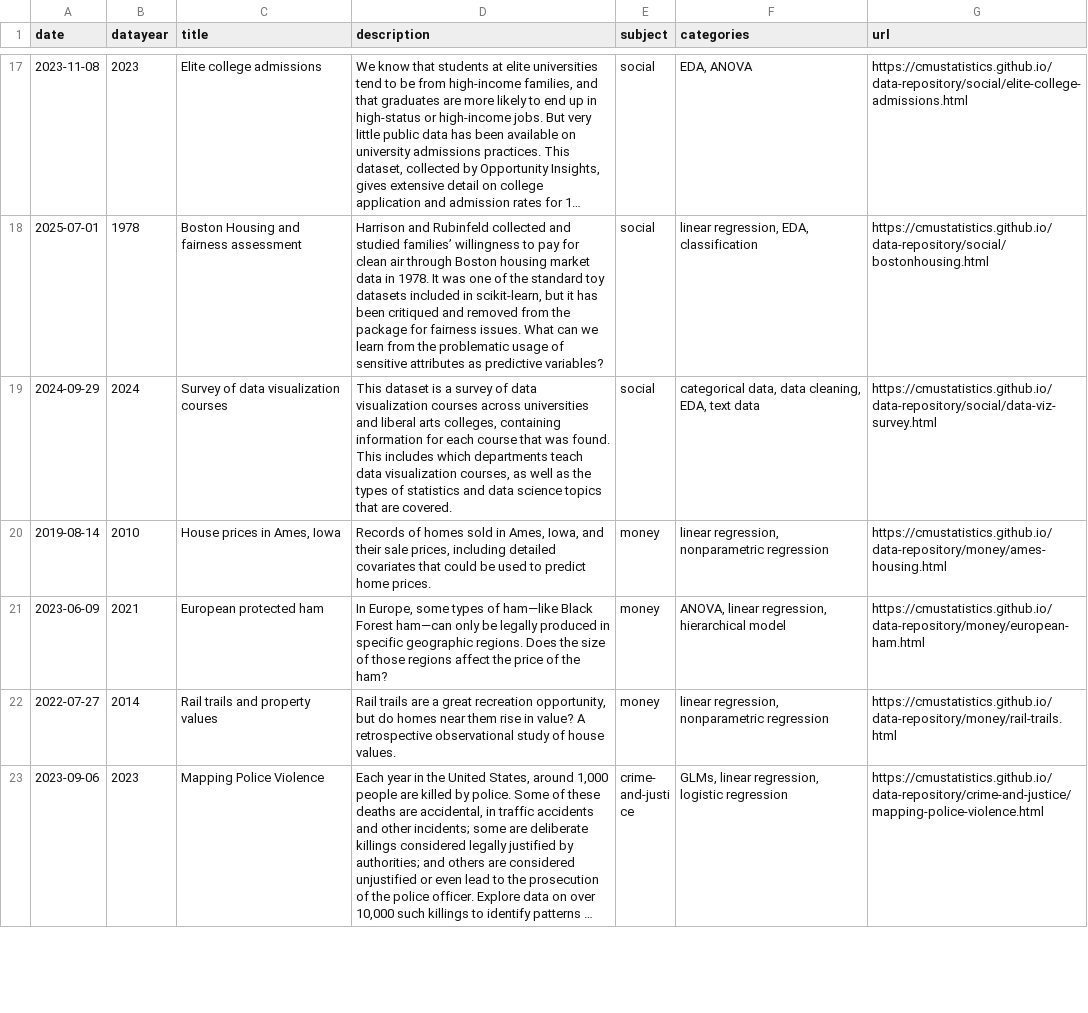
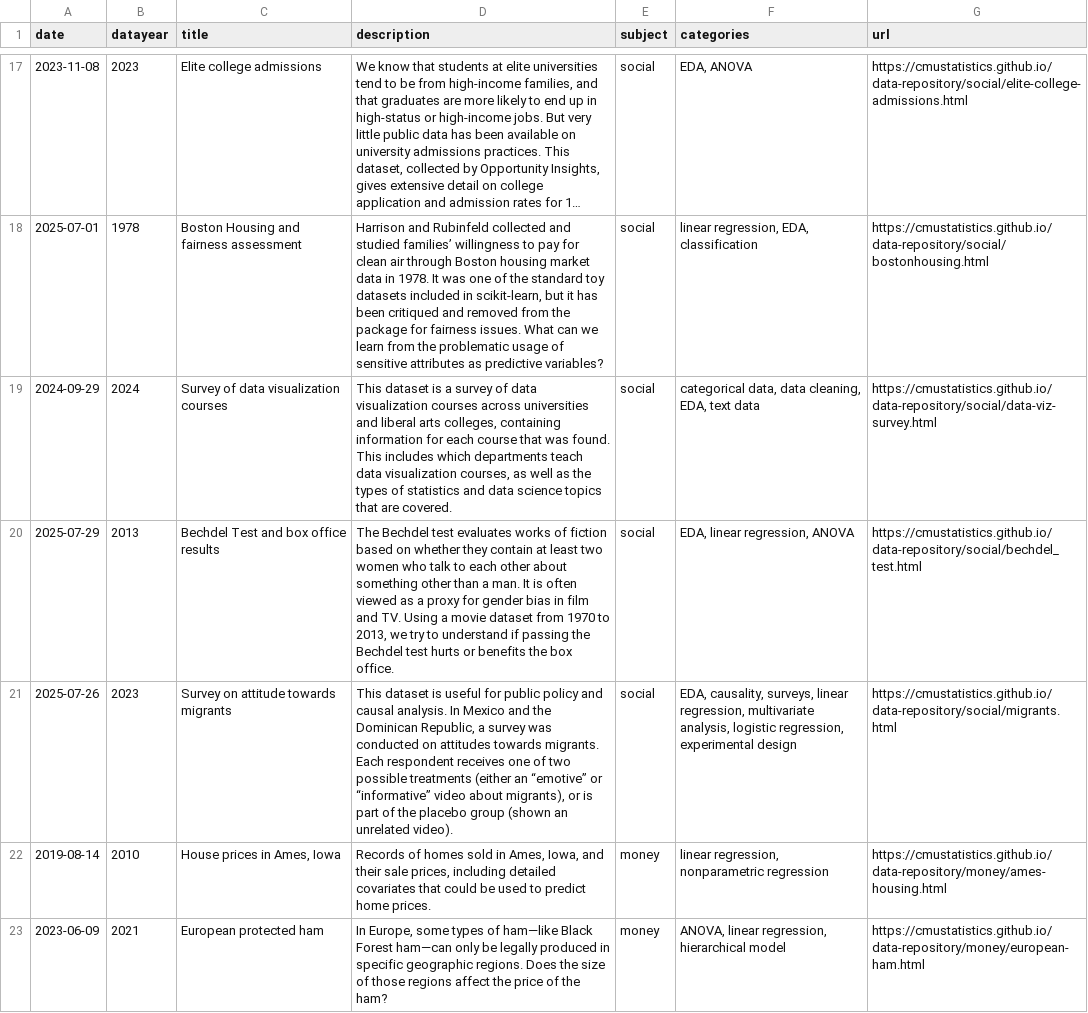
Before and after one commit to cmustatistics/data-repository, a CSV file: cmu-statds-datasets.csv, drawn as a sheet; only a part is shown, gaps mark what is left out; the shorter side is filled out with more unchanged rows; long unchanged cells end in ….

Commit message:
Render the two new datasets

```diff
--- a/cmu-statds-datasets.csv
+++ b/cmu-statds-datasets.csv
@@ -19,2 +19,4 @@ date,datayear,title,description,subject,categories,url
 2024-09-29,2024,Survey of data visualization courses,"This dataset is a survey of data visualization courses across universities and liberal arts colleges, containing information for each course that was found. This includes which departments teach data visualization courses, as well as the types of statistics and data science topics that are covered.",social,"categorical data, data cleaning, EDA, text data",https://cmustatistics.github.io/data-repository/social/data-viz-survey.html
+2025-07-29,2013,Bechdel Test and box office results,"The Bechdel test evaluates works of fiction based on whether they contain at least two women who talk to each other about something other than a man. It is often viewed as a proxy for gender bias in film and TV. Using a movie dataset from 1970 to 2013, we try to understand if passing the Bechdel test hurts or benefits the box office.",social,"EDA, linear regression, ANOVA",https://cmustatistics.github.io/data-repository/social/bechdel_test.html
+2025-07-26,2023,Survey on attitude towards migrants,"This dataset is useful for public policy and causal analysis. In Mexico and the Dominican Republic, a survey was conducted on attitudes towards migrants. Each respondent receives one of two possible treatments (either an “emotive” or “informative” video about migrants), or is part of the placebo group (shown an unrelated video).",social,"EDA, causality, surveys, linear regression, multivariate analysis, logistic regression, experimental design",https://cmustatistics.github.io/data-repository/social/migrants.html
 2019-08-14,2010,"House prices in Ames, Iowa","Records of homes sold in Ames, Iowa, and their sale prices, including detailed covariates that could be used to predict home prices.",money,"linear regression, nonparametric regression",https://cmustatistics.github.io/data-repository/money/ames-housing.html
```
Also changed, not shown: 2 other files.
